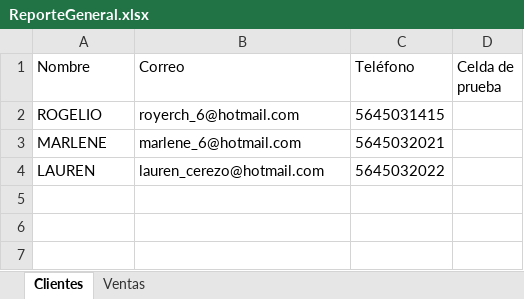
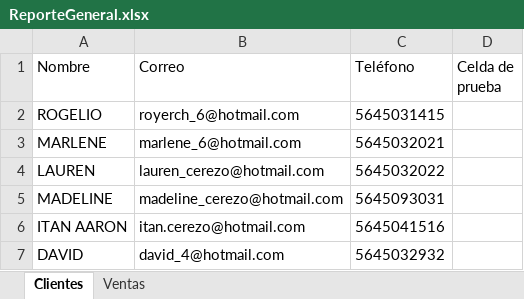
Before and after one commit to royerCH/mini-crm-crud, an Excel workbook: reports/ReporteGeneral.xlsx, sheet Clientes, drawn as a sheet; values as stored, in another font and other column widths than the file's, no borders; the diff names each change by its address in the sheet, - before the commit and + after, or states it on an @@ line.

```diff
--- a/reports/ReporteGeneral.xlsx (sheet Clientes)
+++ b/reports/ReporteGeneral.xlsx (sheet Clientes)
+row 5: MADELINE | madeline_cerezo@hotmail.com | 5645093031
+row 6: ITAN AARON | itan.cerezo@hotmail.com | 5645041516
+row 7: DAVID | david_4@hotmail.com | 5645032932
```
Also changed, not shown: 9 other files.
